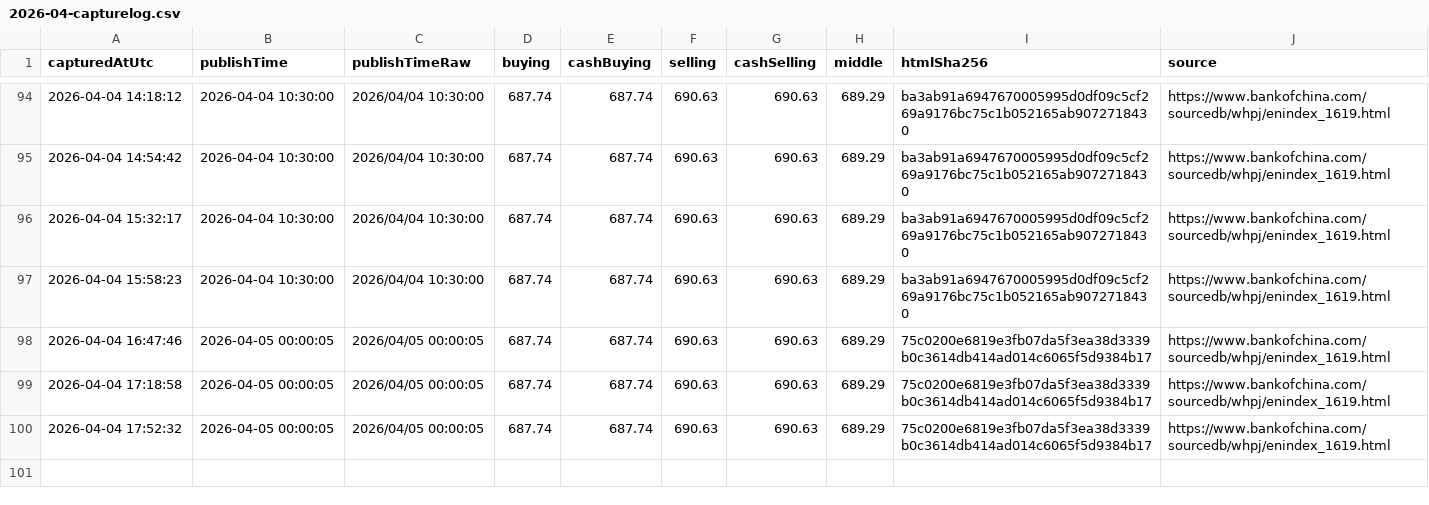
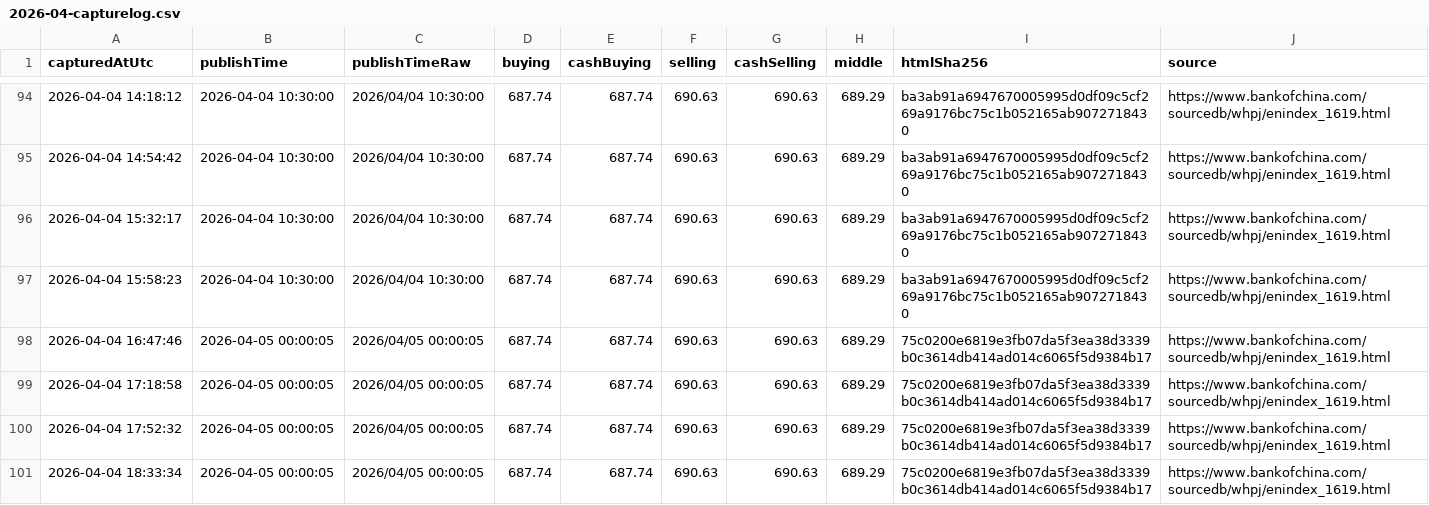
Before and after one commit to lsvkarunkumar/boc-usd-cny-dashboard, a CSV file: data/2026/2026-04-capturelog.csv, drawn as a sheet; only a part is shown, gaps mark what is left out.

Commit message:
Update BOC USD rates (auto)

```diff
--- a/data/2026/2026-04-capturelog.csv
+++ b/data/2026/2026-04-capturelog.csv
@@ -100 +100,2 @@ capturedAtUtc,publishTime,publishTimeRaw,buying,cashBuying,selling,cashSelling,m
 2026-04-04 17:52:32,2026-04-05 00:00:05,2026/04/05 00:00:05,687.74,687.74,690.63,690.63,689.29,75c0200e6819e3fb07da5f3ea38d3339b0c3614db414ad014c6065f5d9384b17,https://www.bankofchina.com/sourcedb/whpj/enindex_1619.html
+2026-04-04 18:33:34,2026-04-05 00:00:05,2026/04/05 00:00:05,687.74,687.74,690.63,690.63,689.29,75c0200e6819e3fb07da5f3ea38d3339b0c3614db414ad014c6065f5d9384b17,https://www.bankofchina.com/sourcedb/whpj/enindex_1619.html
```
